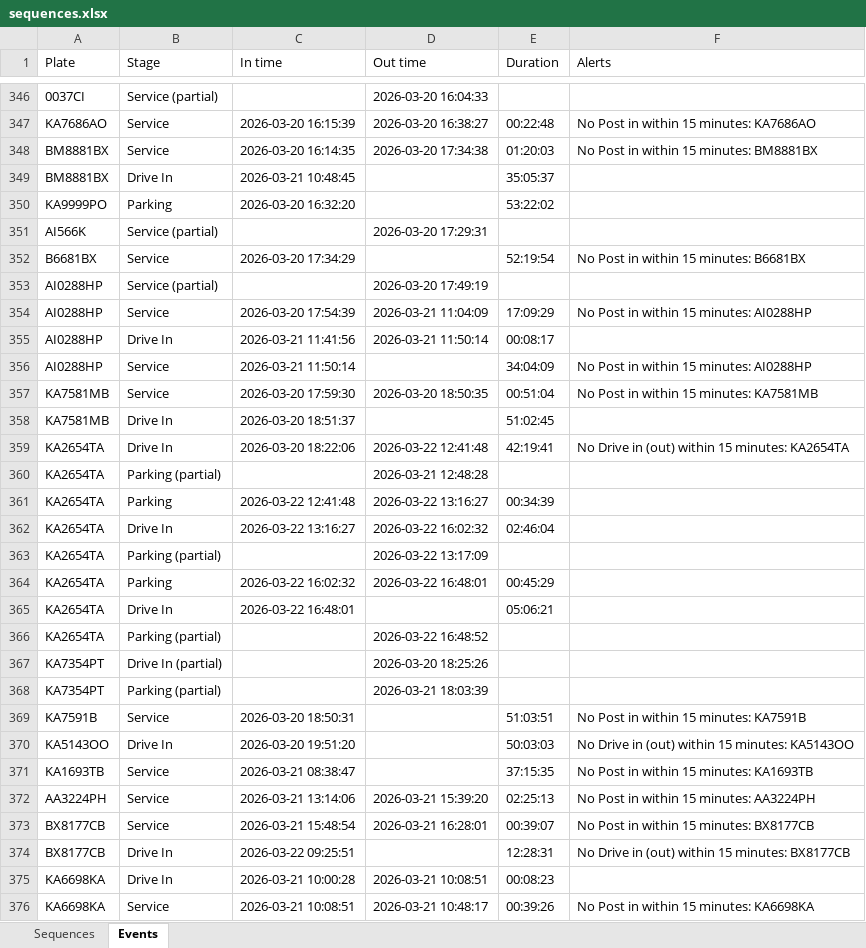
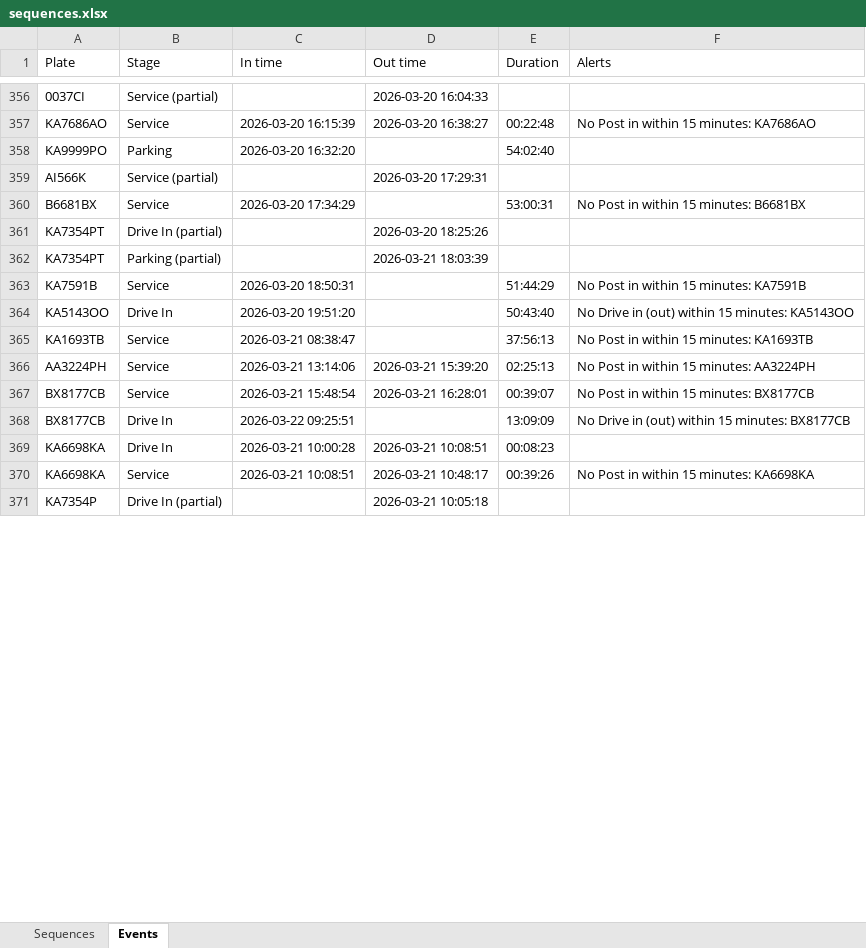
Before and after one commit to Vitalii-Kazymyrovych/winnerCustomization, an Excel workbook: results/sequences.xlsx, sheet Events, drawn as a sheet; only a part is shown, gaps mark what is left out; the shorter side is filled out with more unchanged rows; values as stored, in another font and other column widths than the file's, no borders; removed rows and columns are numbered as before the commit, all else as after; the diff covers the shown part only; the diff names each change by its address in the sheet, - before the commit and + after, or states it on an @@ line.

```diff
--- a/results/sequences.xlsx (sheet Events)
+++ b/results/sequences.xlsx (sheet Events)
-row 348: BM8881BX | Service | 2026-03-20 16:14:35 | 2026-03-20 17:34:38 | 01:20:03 | No Post in within 15 minutes: BM8881BX
-row 349: BM8881BX | Drive In | 2026-03-21 10:48:45 |  | 35:05:37
-E358 (Duration): 53:22:02
+E358 (Duration): 54:02:40
-E360 (Duration): 52:19:54
+E360 (Duration): 53:00:31
-row 353: AI0288HP | Service (partial) |  | 2026-03-20 17:49:19
@@ row 354 moved to row 325: AI0288HP @@
@@ row 355 moved to row 326: AI0288HP @@
-row 356: AI0288HP | Service | 2026-03-21 11:50:14 |  | 34:04:09 | No Post in within 15 minutes: AI0288HP
-row 357: KA7581MB | Service | 2026-03-20 17:59:30 | 2026-03-20 18:50:35 | 00:51:04 | No Post in within 15 minutes: KA7581MB
-row 358: KA7581MB | Drive In | 2026-03-20 18:51:37 |  | 51:02:45
@@ row 359 moved to row 141: KA2654TA @@
@@ row 360 moved to row 142: KA2654TA @@
@@ row 361 moved to row 143: KA2654TA @@
@@ row 362 moved to row 144: KA2654TA @@
@@ row 363 moved to row 145: KA2654TA @@
@@ row 364 moved to row 146: KA2654TA @@
-row 365: KA2654TA | Drive In | 2026-03-22 16:48:01 |  | 05:06:21
@@ row 366 moved to row 148: KA2654TA @@
-E363 (Duration): 51:03:51
+E363 (Duration): 51:44:29
-E364 (Duration): 50:03:03
+E364 (Duration): 50:43:40
-E365 (Duration): 37:15:35
+E365 (Duration): 37:56:13
-E368 (Duration): 12:28:31
+E368 (Duration): 13:09:09
```
Also changed, not shown: 5 added rows, 8 removed rows, 17 moved rows and 88 edited cells elsewhere in this sheet, sheet Sequences.
